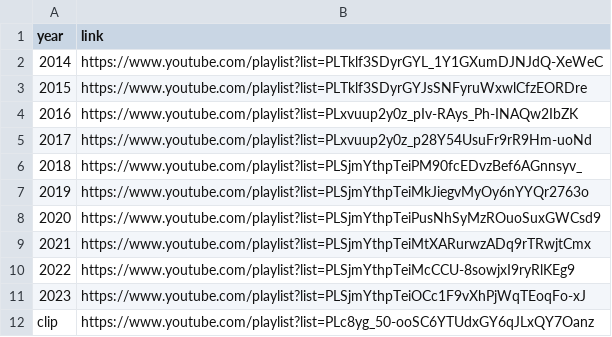
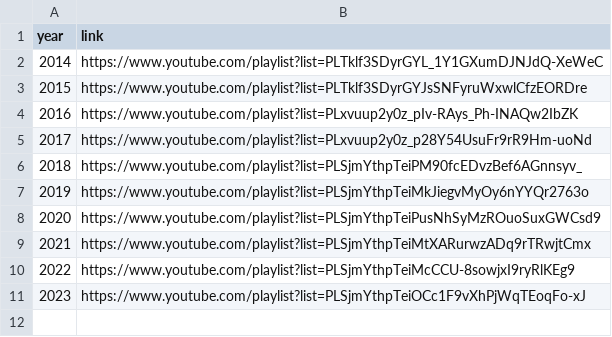
Before and after one commit to konbraphat51/kato_db, a CSV file: Scraping/list_links.csv, drawn as a sheet.

```diff
--- a/Scraping/list_links.csv
+++ b/Scraping/list_links.csv
@@ -11,2 +11 @@ year,link
 2023,https://www.youtube.com/playlist?list=PLSjmYthpTeiOCc1F9vXhPjWqTEoqFo-xJ
-clip,https://www.youtube.com/playlist?list=PLc8yg_50-ooSC6YTUdxGY6qJLxQY7Oanz
```
Also changed, not shown: 1 other file.
